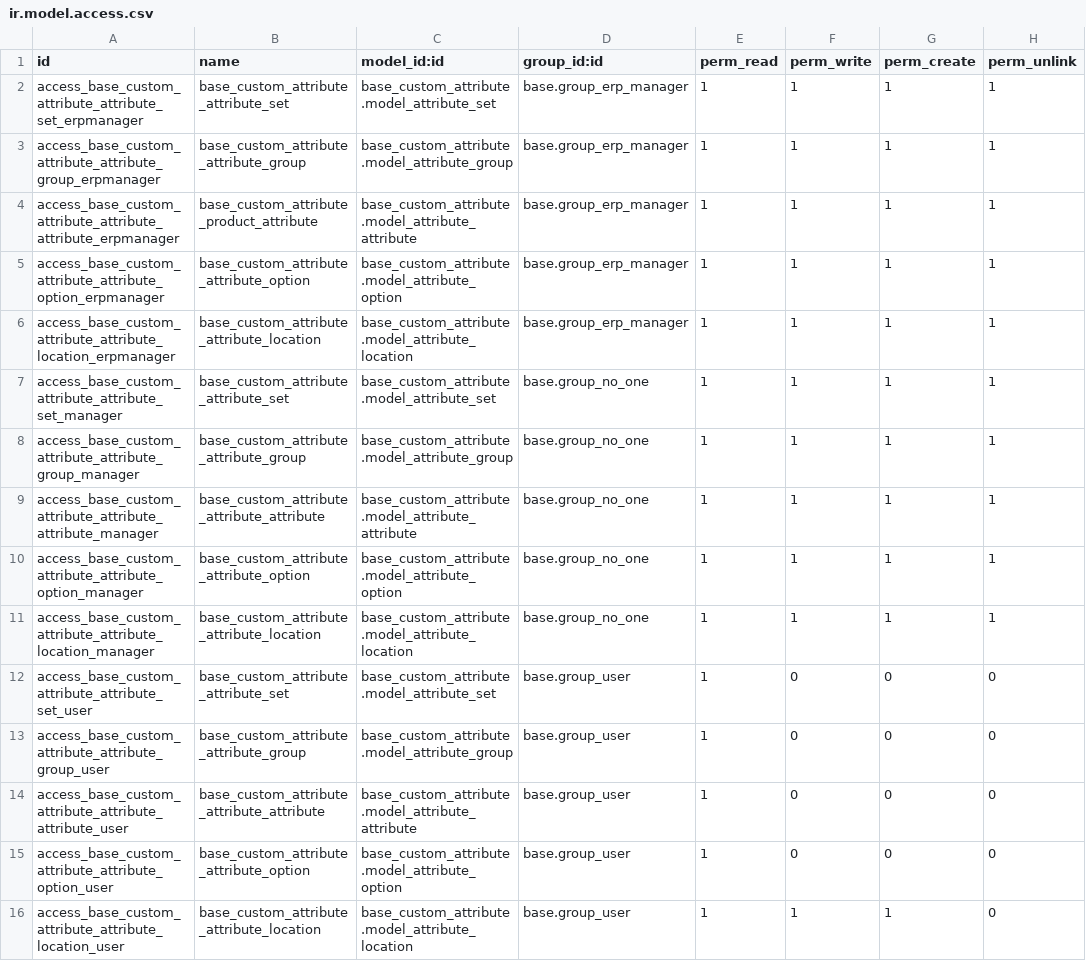
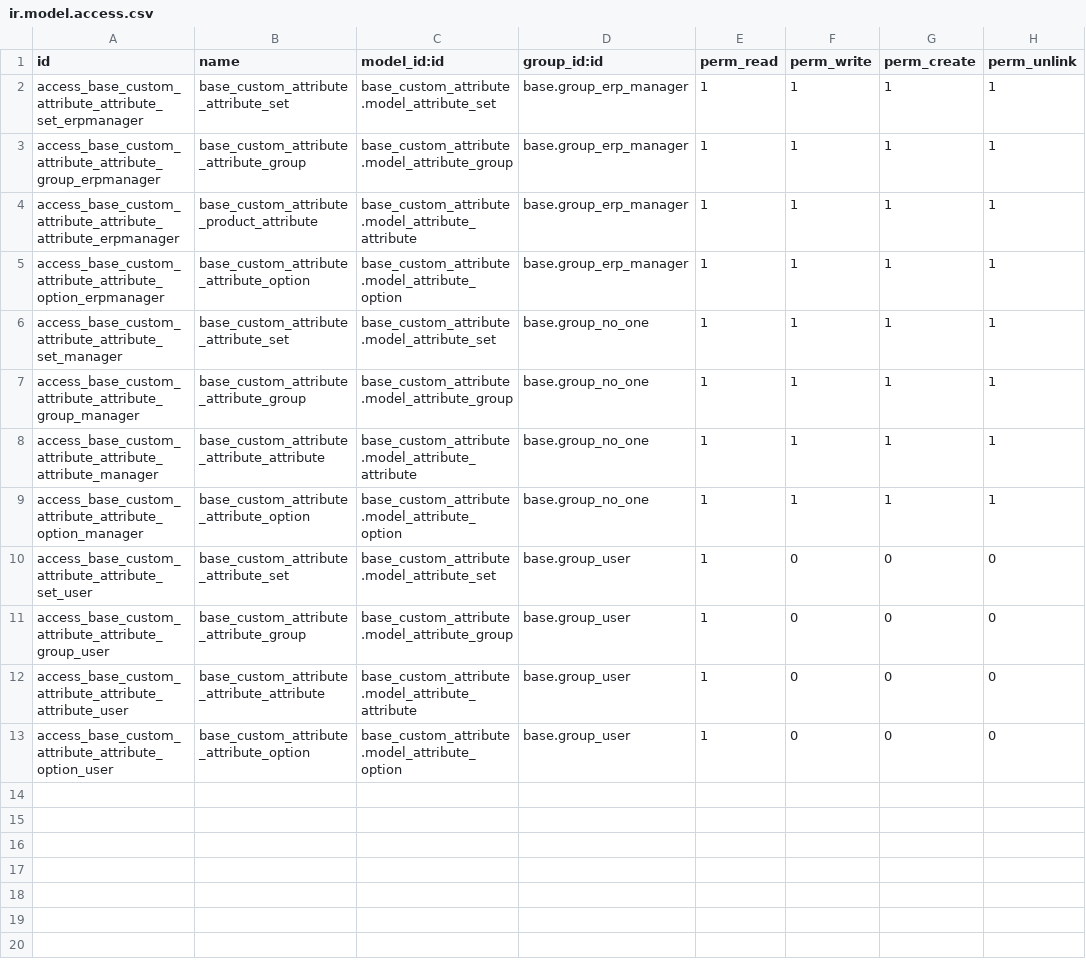
Before and after one commit to OCA/odoo-pim, a CSV file: base_custom_attribute/security/ir.model.access.csv, drawn as a sheet; the diff names each change by its address in the sheet, - before the commit and + after, or states it on an @@ line.

Commit message:
[REF] New structure relations between sets, groups and attributes

```diff
--- a/base_custom_attribute/security/ir.model.access.csv
+++ b/base_custom_attribute/security/ir.model.access.csv
-row 6: access_base_custom_attribute_attribute_location_erpmanager | base_custom_attribute_attribute_location | base_custom_attribute.model_attribute_location | base.group_erp_manager | 1 | 1 | 1 | 1
-row 11: access_base_custom_attribute_attribute_location_manager | base_custom_attribute_attribute_location | base_custom_attribute.model_attribute_location | base.group_no_one | 1 | 1 | 1 | 1
-row 16: access_base_custom_attribute_attribute_location_user | base_custom_attribute_attribute_location | base_custom_attribute.model_attribute_location | base.group_user | 1 | 1 | 1 | 0
```
Also changed, not shown: 20 other files.
